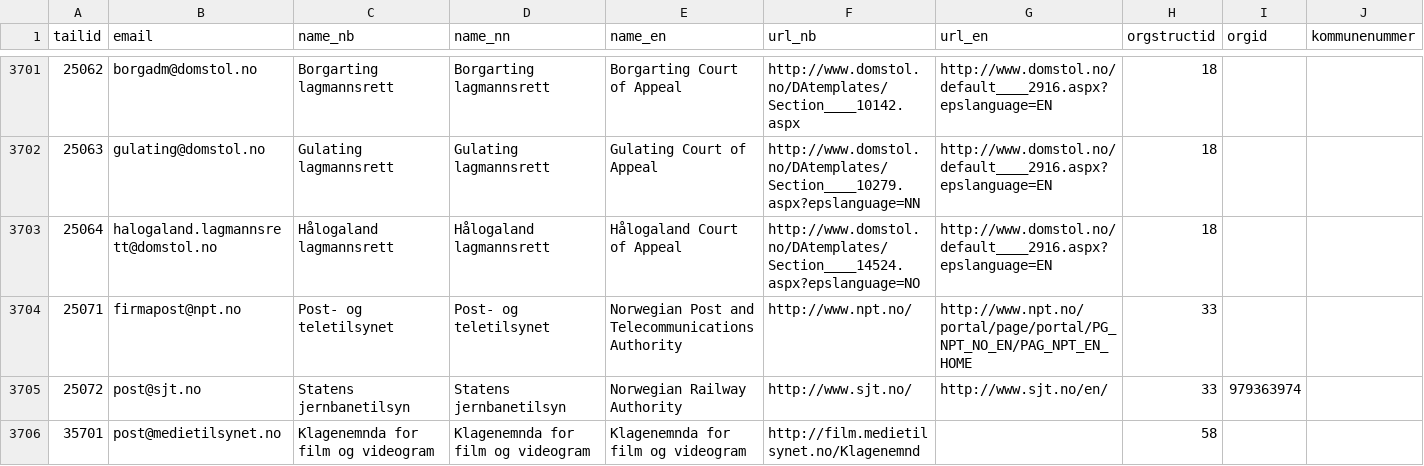
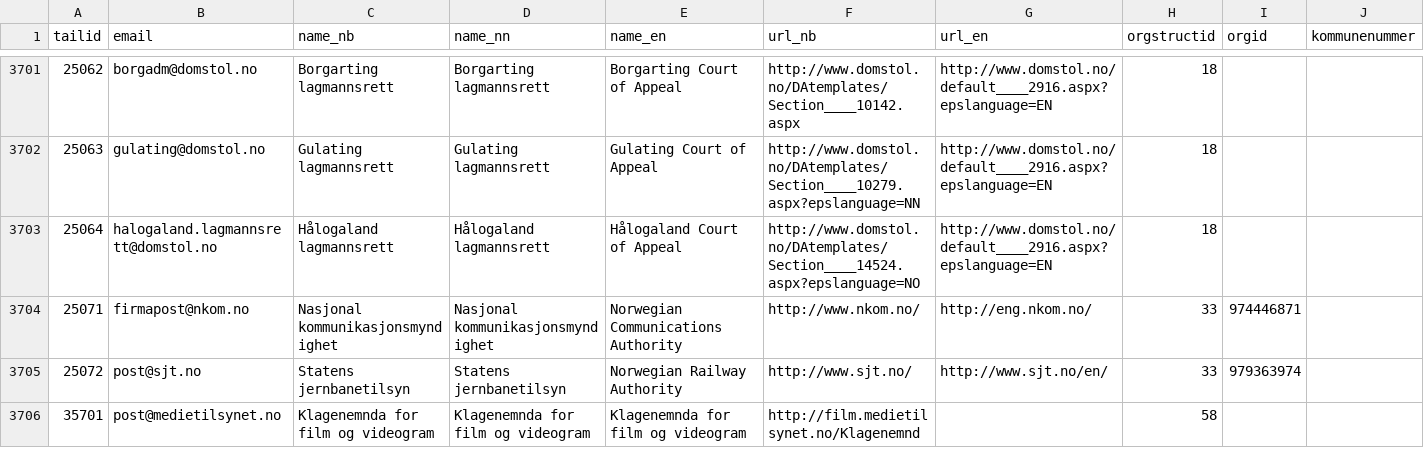
Before and after one commit to mimesbronn/etatsbasen-data, a CSV file: etatsbasen.csv, drawn as a sheet; only a part is shown, gaps mark what is left out; the diff names each change by its address in the sheet, - before the commit and + after, or states it on an @@ line.

Commit message:
Rename Post- og teletilsynet to Nasjonal kommunikasjonsmyndighet.

```diff
--- a/etatsbasen.csv
+++ b/etatsbasen.csv
-B3704 (email): firmapost@npt.no
+B3704 (email): firmapost@nkom.no
-C3704 (name_nb): Post- og teletilsynet
+C3704 (name_nb): Nasjonal kommunikasjonsmyndighet
-D3704 (name_nn): Post- og teletilsynet
+D3704 (name_nn): Nasjonal kommunikasjonsmyndighet
-E3704 (name_en): Norwegian Post and Telecommunications Authority
+E3704 (name_en): Norwegian Communications Authority
-F3704 (url_nb): http://www.npt.no/
+F3704 (url_nb): http://www.nkom.no/
-G3704 (url_en): http://www.npt.no/portal/page/portal/PG_NPT_NO_EN/PAG_NPT_EN_HOME
+G3704 (url_en): http://eng.nkom.no/
-I3704 (orgid): (empty)
+I3704 (orgid): 974446871
```
